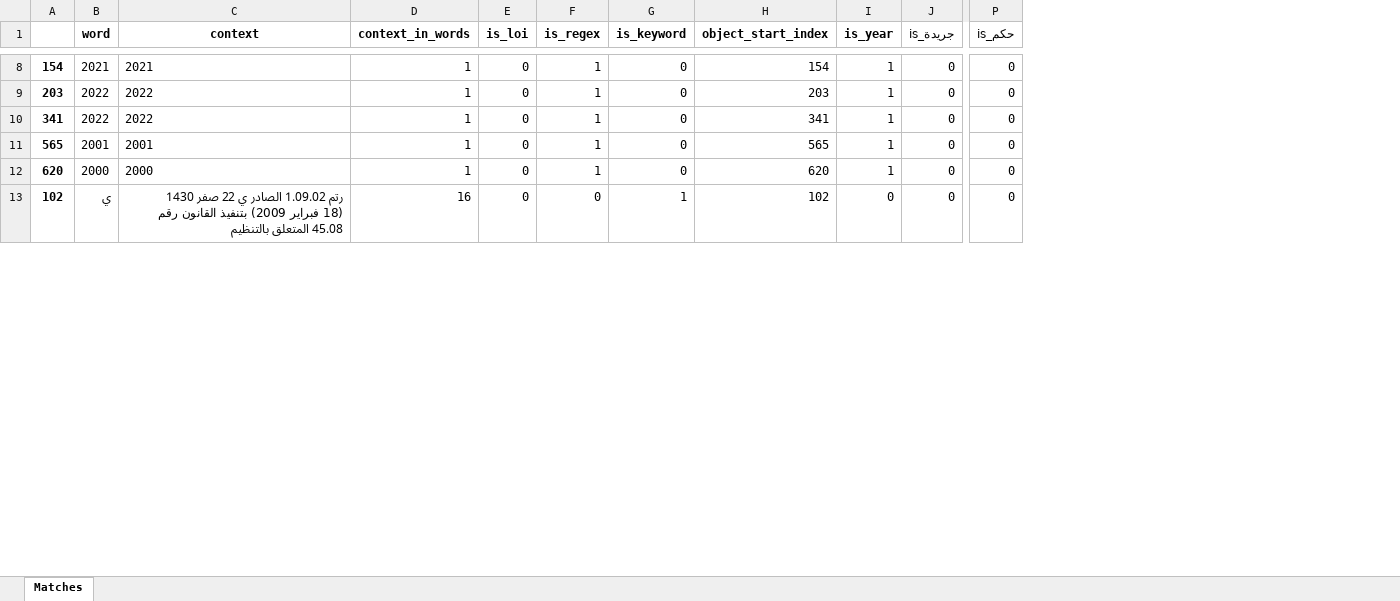
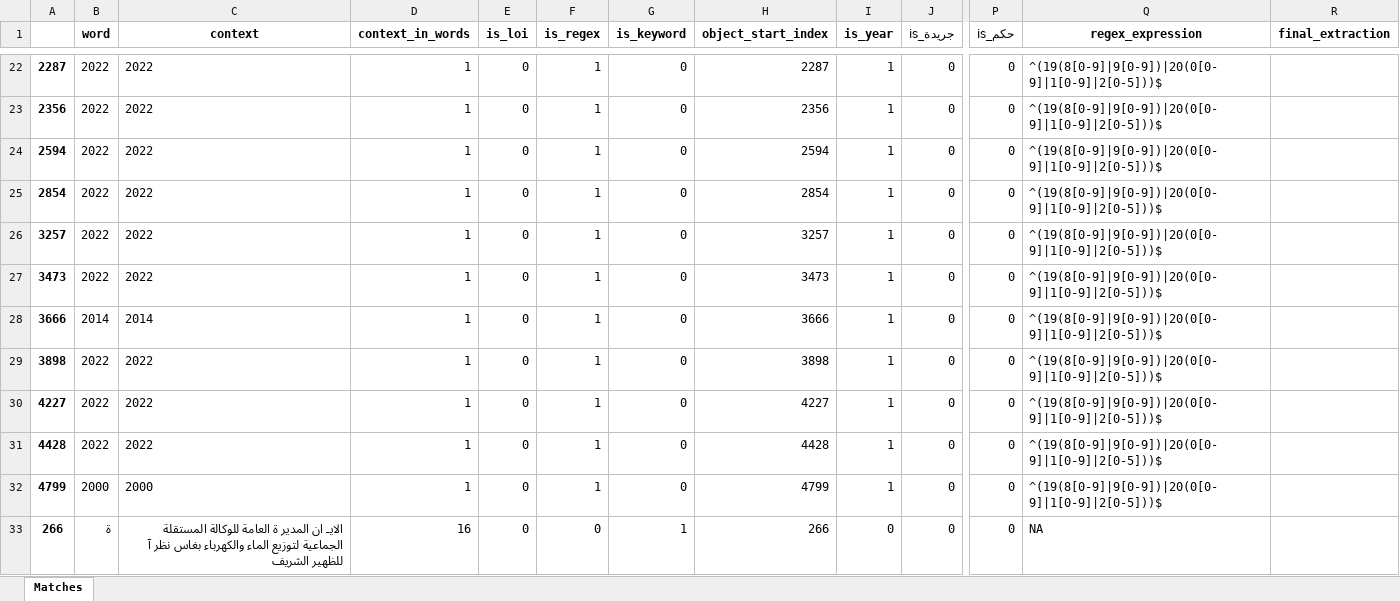
Before and after one commit to draft-club/surya_playground, an Excel workbook: matches_output.xlsx, sheet Matches, drawn as a sheet; only a part is shown, gaps mark what is left out; values as stored, in another font and other column widths than the file's, no borders; removed rows and columns are numbered as before the commit, all else as after; rows hold the shown columns only; the diff covers the shown part only; the diff names each change by its address in the sheet, - before the commit and + after, or states it on an @@ line.

```diff
--- a/matches_output.xlsx (sheet Matches)
+++ b/matches_output.xlsx (sheet Matches)
-column A, rows 8-13: 154 | 203 | 341 | 565 | 620 | 102
+column A, rows 22-25: 2287 | 2356 | 2594 | 2854; rows 32-33: 4799 | 266
+column Q (regex_expression), rows 22-25: all ^(19(8[0-9]|9[0-9])|20(0[0-9]|1[0-9]|2[0-5]))$; rows 32-33: ^(19(8[0-9]|9[0-9])|20(0[0-9]|1[0-9]|2[0-5]))$ | NA
+column R (final_extraction), empty
-B22 (word): 2021
+B22 (word): 2022
-C22 (context): 2021
+C22 (context): 2022
-H22 (object_start_index): 154
+H22 (object_start_index): 2287
-H23 (object_start_index): 203
+H23 (object_start_index): 2356
-H24 (object_start_index): 341
+H24 (object_start_index): 2594
-B25 (word): 2001
+B25 (word): 2022
-C25 (context): 2001
+C25 (context): 2022
-H25 (object_start_index): 565
+H25 (object_start_index): 2854
+row 26: 3257 | 2022 | 2022 | 1 | 0 | 1 | 0 | 3257 | 1 | 0 | 0 | ^(19(8[0-9]|9[0-9])|20(0[0-9]|1[0-9]|2[0-5]))$
+row 27: 3473 | 2022 | 2022 | 1 | 0 | 1 | 0 | 3473 | 1 | 0 | 0 | ^(19(8[0-9]|9[0-9])|20(0[0-9]|1[0-9]|2[0-5]))$
+row 28: 3666 | 2014 | 2014 | 1 | 0 | 1 | 0 | 3666 | 1 | 0 | 0 | ^(19(8[0-9]|9[0-9])|20(0[0-9]|1[0-9]|2[0-5]))$
+row 29: 3898 | 2022 | 2022 | 1 | 0 | 1 | 0 | 3898 | 1 | 0 | 0 | ^(19(8[0-9]|9[0-9])|20(0[0-9]|1[0-9]|2[0-5]))$
+row 30: 4227 | 2022 | 2022 | 1 | 0 | 1 | 0 | 4227 | 1 | 0 | 0 | ^(19(8[0-9]|9[0-9])|20(0[0-9]|1[0-9]|2[0-5]))$
+row 31: 4428 | 2022 | 2022 | 1 | 0 | 1 | 0 | 4428 | 1 | 0 | 0 | ^(19(8[0-9]|9[0-9])|20(0[0-9]|1[0-9]|2[0-5]))$
-H32 (object_start_index): 620
+H32 (object_start_index): 4799
-B33 (word): ي
+B33 (word): ة
-C33 (context): رتم 1.09.02 الصادر ي 22 صفر 1430 (18 فبراير 2009) بتنفيذ القانون رقم 45.08 المتعلق بالتنظيم
+C33 (context): ﺍﻻﻳـ ان المدير ة العامة للوكالة المستقلة الجماعية لتوزيع الماء والكهرباء بغاس ﻧﻈﺮ ﺁ ﻟﻠﻈﻬﻴﺮ ﺍﻟﺸﺮﻳﻒ
-H33 (object_start_index): 102
+H33 (object_start_index): 266
```
Also changed, not shown: 23 added rows, 1 removed row and 16 edited cells elsewhere in this sheet, 2 other files.
